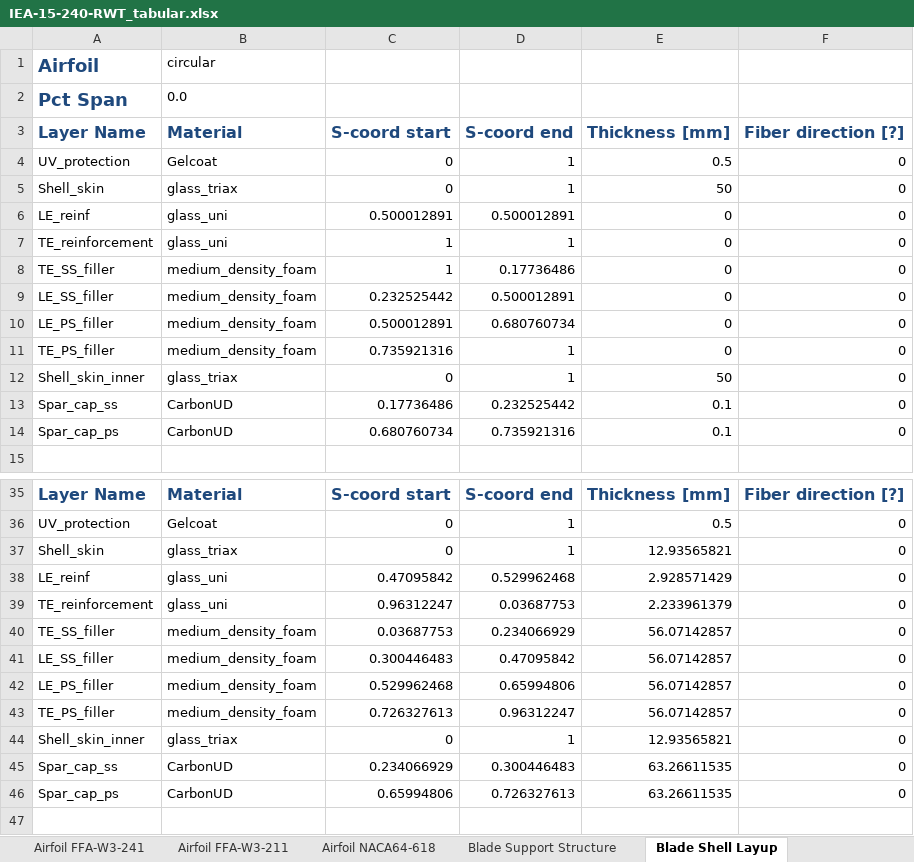
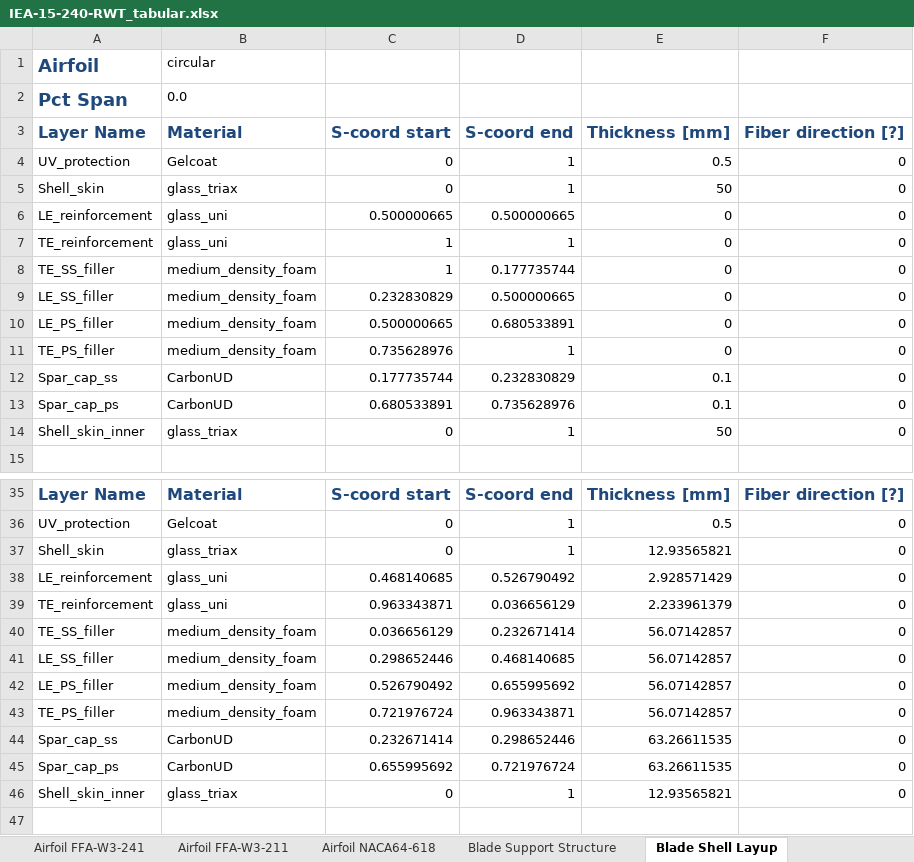
Before and after one commit to IEAWindTask37/IEA-15-240-RWT, an Excel workbook: Documentation/IEA-15-240-RWT_tabular.xlsx, sheet Blade Shell Layup, drawn as a sheet; only a part is shown, gaps mark what is left out; values as stored, in another font and other column widths than the file's, no borders; removed rows and columns are numbered as before the commit, all else as after; the diff covers the shown part only; the diff names each change by its address in the sheet, - before the commit and + after, or states it on an @@ line.

```diff
--- a/Documentation/IEA-15-240-RWT_tabular.xlsx (sheet Blade Shell Layup)
+++ b/Documentation/IEA-15-240-RWT_tabular.xlsx (sheet Blade Shell Layup)
-A6 (Layer Name): LE_reinf
+A6 (Layer Name): LE_reinforcement
-C6 (S-coord start): 0.500012891
+C6 (S-coord start): 0.500000665
-D6 (S-coord end): 0.500012891
+D6 (S-coord end): 0.500000665
-D8 (S-coord end): 0.17736486
+D8 (S-coord end): 0.177735744
-C9 (S-coord start): 0.232525442
+C9 (S-coord start): 0.232830829
-D9 (S-coord end): 0.500012891
+D9 (S-coord end): 0.500000665
-C10 (S-coord start): 0.500012891
+C10 (S-coord start): 0.500000665
-D10 (S-coord end): 0.680760734
+D10 (S-coord end): 0.680533891
-C11 (S-coord start): 0.735921316
+C11 (S-coord start): 0.735628976
+row 12: Spar_cap_ss | CarbonUD | 0.177735744 | 0.232830829 | 0.1 | 0
+row 13: Spar_cap_ps | CarbonUD | 0.680533891 | 0.735628976 | 0.1 | 0
-row 13: Spar_cap_ss | CarbonUD | 0.17736486 | 0.232525442 | 0.1 | 0
-row 14: Spar_cap_ps | CarbonUD | 0.680760734 | 0.735921316 | 0.1 | 0
-A38 (Layer Name): LE_reinf
+A38 (Layer Name): LE_reinforcement
-C38 (S-coord start): 0.47095842
+C38 (S-coord start): 0.468140685
-D38 (S-coord end): 0.529962468
+D38 (S-coord end): 0.526790492
-C39 (S-coord start): 0.96312247
+C39 (S-coord start): 0.963343871
-D39 (S-coord end): 0.03687753
+D39 (S-coord end): 0.036656129
-C40 (S-coord start): 0.03687753
+C40 (S-coord start): 0.036656129
-D40 (S-coord end): 0.234066929
+D40 (S-coord end): 0.232671414
-C41 (S-coord start): 0.300446483
+C41 (S-coord start): 0.298652446
-D41 (S-coord end): 0.47095842
+D41 (S-coord end): 0.468140685
-C42 (S-coord start): 0.529962468
+C42 (S-coord start): 0.526790492
-D42 (S-coord end): 0.65994806
+D42 (S-coord end): 0.655995692
-C43 (S-coord start): 0.726327613
+C43 (S-coord start): 0.721976724
-D43 (S-coord end): 0.96312247
+D43 (S-coord end): 0.963343871
+row 44: Spar_cap_ss | CarbonUD | 0.232671414 | 0.298652446 | 63.26611535 | 0
+row 45: Spar_cap_ps | CarbonUD | 0.655995692 | 0.721976724 | 63.26611535 | 0
-row 45: Spar_cap_ss | CarbonUD | 0.234066929 | 0.300446483 | 63.26611535 | 0
-row 46: Spar_cap_ps | CarbonUD | 0.65994806 | 0.726327613 | 63.26611535 | 0
```
Also changed, not shown: 12 added rows, 12 removed rows and 70 edited cells elsewhere in this sheet, sheet Blade Support Structure, sheet Blade Structural Properties, sheet Blade Geometry, sheet Shear Web Layup, sheet Rotor Performance, sheet Overview, 1 more sheet, other sheet tabs, Documentation/RNA_modeling_properties.xlsx, 8 other files.
